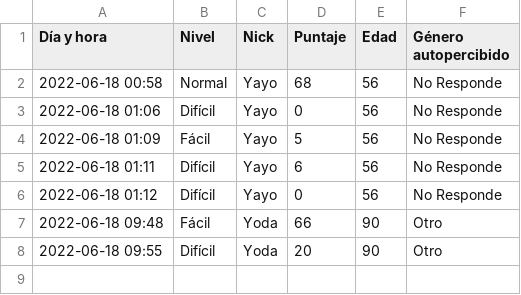
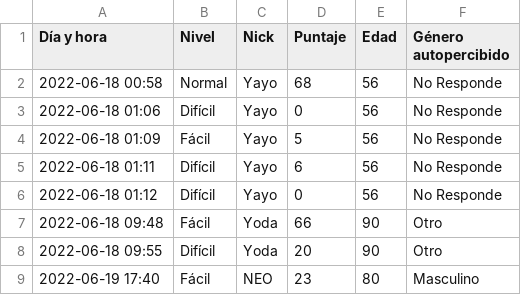
Before and after one commit to lucasAr9/Seminario-de-Python-trabajo-integrador, a CSV file: recursos/registros/puntajes.csv, drawn as a sheet; the diff names each change by its address in the sheet, - before the commit and + after, or states it on an @@ line.

```diff
--- a/recursos/registros/puntajes.csv
+++ b/recursos/registros/puntajes.csv
+row 9: 2022-06-19 17:40 | Fácil | NEO | 23 | 80 | Masculino
```
Also changed, not shown: recursos/registros/datos_de_jugadas.csv, 26 other files.
